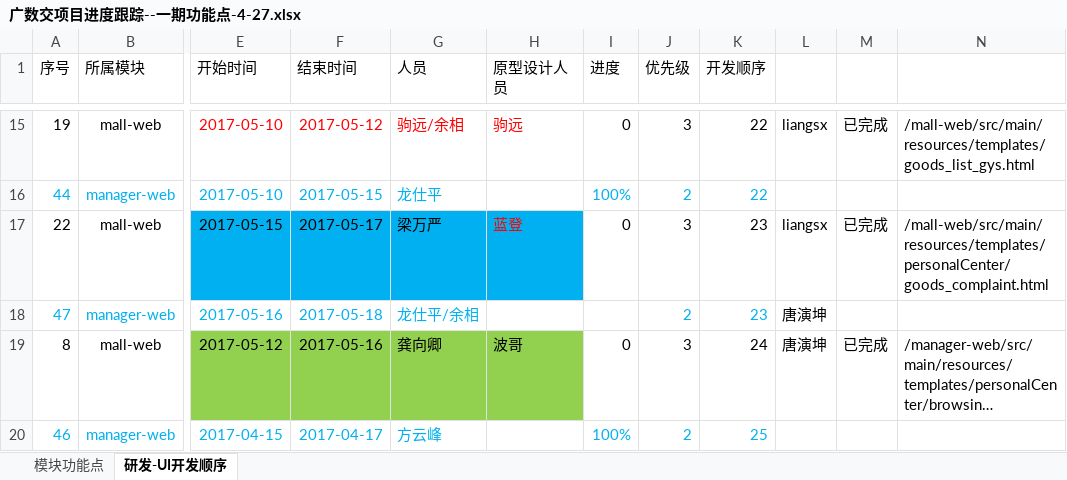
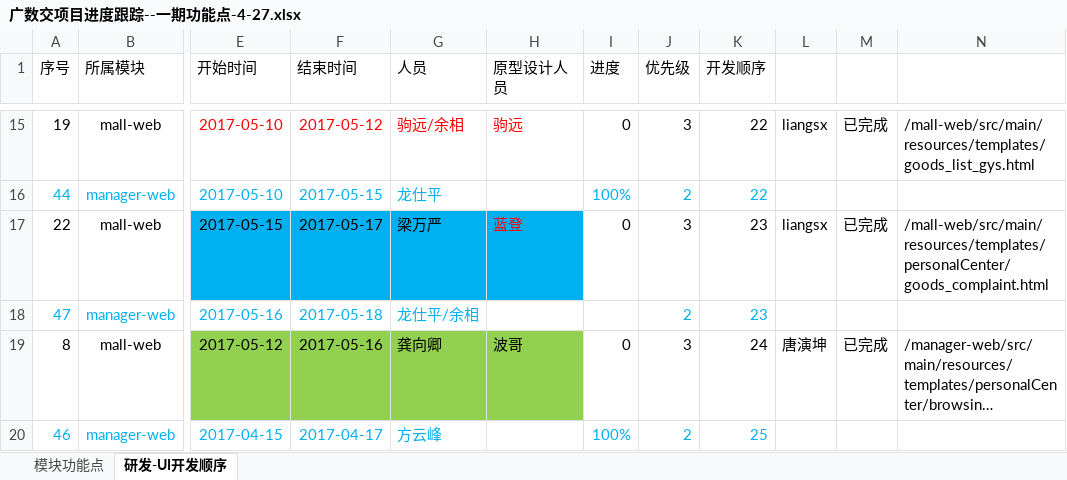
Before and after one commit to yaphy1988/data-exchange, an Excel workbook: mall-web/src/main/resources/templates/广数交项目进度跟踪--一期功能点-4-27.xlsx, sheet 研发-UI开发顺序, drawn as a sheet; only a part is shown, gaps mark what is left out; long unchanged cells end in …; values as stored, in another font and other column widths than the file's, no borders; the diff names each change by its address in the sheet, - before the commit and + after, or states it on an @@ line.

```diff
--- a/mall-web/src/main/resources/templates/广数交项目进度跟踪--一期功能点-4-27.xlsx (sheet 研发-UI开发顺序)
+++ b/mall-web/src/main/resources/templates/广数交项目进度跟踪--一期功能点-4-27.xlsx (sheet 研发-UI开发顺序)
-L18: 唐演坤
+L18: (empty)
```
Also changed, not shown: 1 other file.
